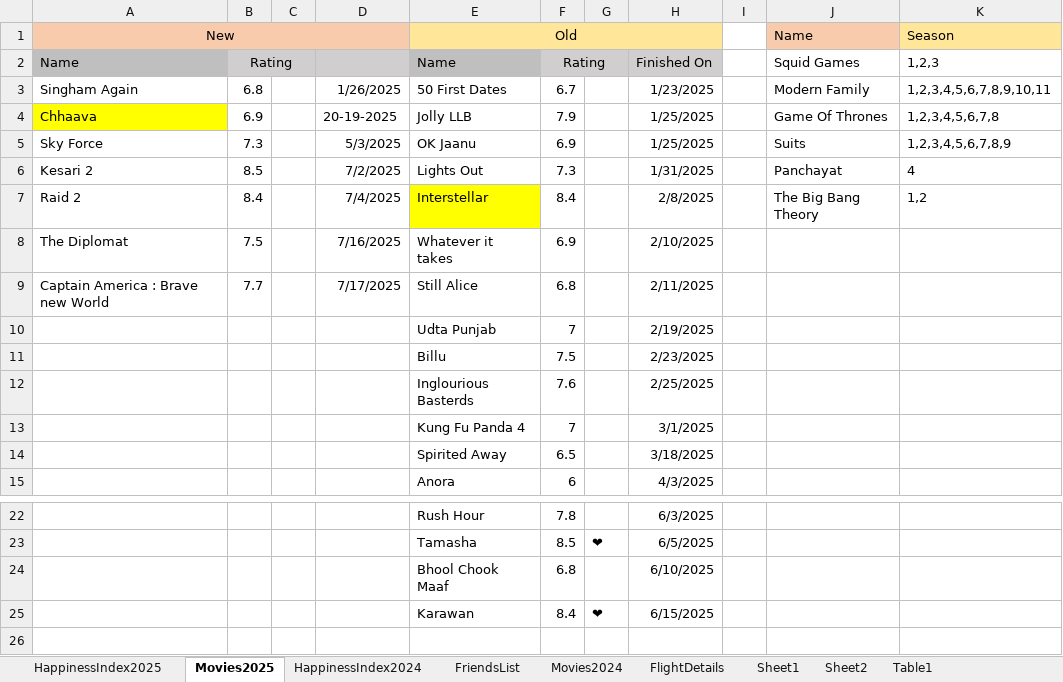
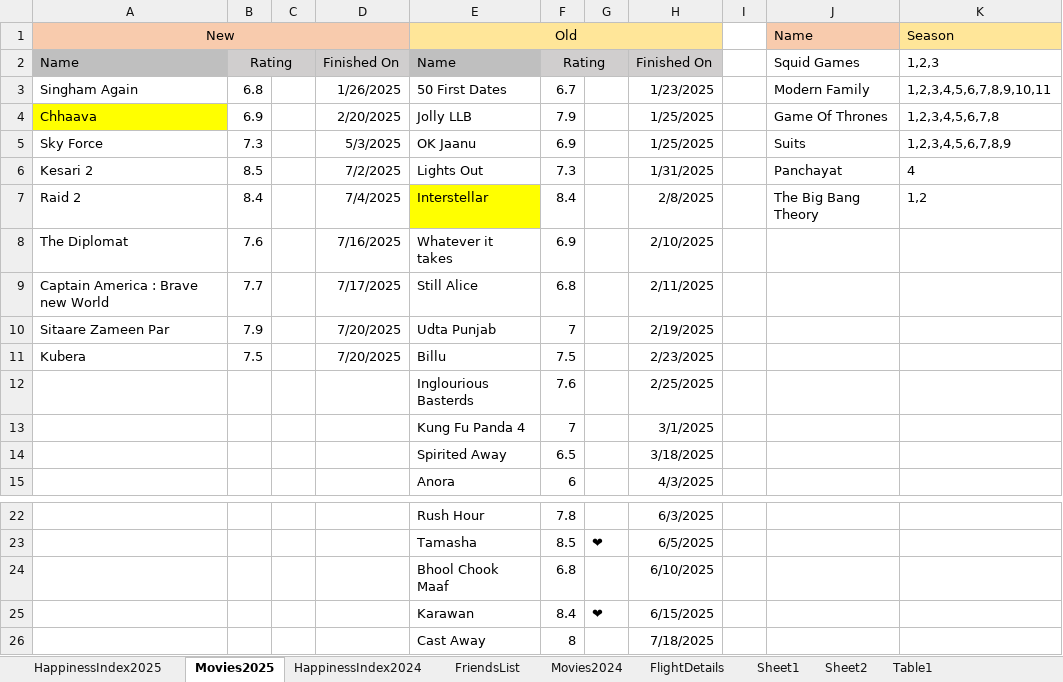
Before and after one commit to Abhinav-1708/Happiness-Index, an Excel workbook: HappinessIndex.xlsx, sheet Movies2025, drawn as a sheet; only a part is shown, gaps mark what is left out; values as stored, in another font and other column widths than the file's, no borders; conditional formats not drawn; the diff names each change by its address in the sheet, - before the commit and + after, or states it on an @@ line.

```diff
--- a/HappinessIndex.xlsx (sheet Movies2025)
+++ b/HappinessIndex.xlsx (sheet Movies2025)
-D2: (empty)
+D2: Finished On
-D4: 20-19-2025
+D4: 2/20/2025
-B8: 7.5
+B8: 7.6
-A10 (New): (empty)
+A10 (New): Sitaare Zameen Par
-B10: (empty)
+B10: 7.9
-D10:D11: (empty)
+D10:D11: 7/20/2025
-A11 (New): (empty)
+A11 (New): Kubera
-B11: (empty)
+B11: 7.5
+row 26:  |  |  |  | Cast Away | 8 |  | 7/18/2025
```
Also changed, not shown: sheet FriendsList, sheet HappinessIndex2025, sheet FlightDetails, charts or pictures.
